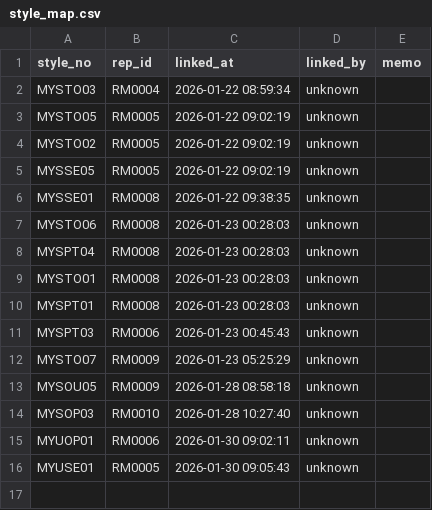
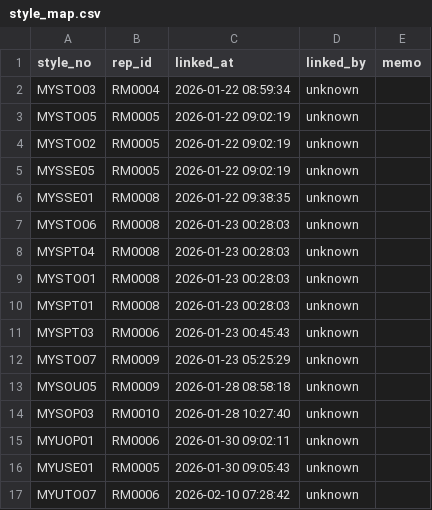
Before and after one commit to chanzii/kc-model-app, a CSV file: data/style_map.csv, drawn as a sheet; the diff names each change by its address in the sheet, - before the commit and + after, or states it on an @@ line.

Commit message:
style_map link to RM0006

```diff
--- a/data/style_map.csv
+++ b/data/style_map.csv
+row 17: MYUTO07 | RM0006 | 2026-02-10 07:28:42 | unknown
```
